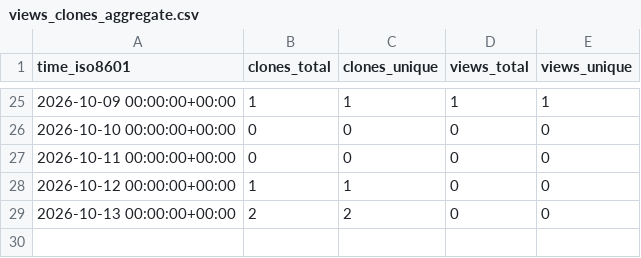
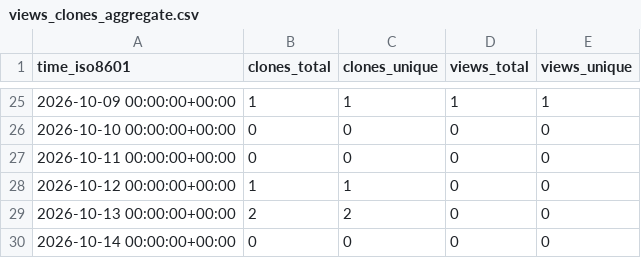
Before and after one commit to alissach/github-repo-stats-data, a CSV file: alissach/job-scraper-to-airtable/ghrs-data/views_clones_aggregate.csv, drawn as a sheet; only a part is shown, gaps mark what is left out.

```diff
--- a/alissach/job-scraper-to-airtable/ghrs-data/views_clones_aggregate.csv
+++ b/alissach/job-scraper-to-airtable/ghrs-data/views_clones_aggregate.csv
@@ -29 +29,2 @@ time_iso8601,clones_total,clones_unique,views_total,views_unique
 2026-10-13 00:00:00+00:00,2,2,0,0
+2026-10-14 00:00:00+00:00,0,0,0,0
```
Also changed, not shown: 1 other file.
